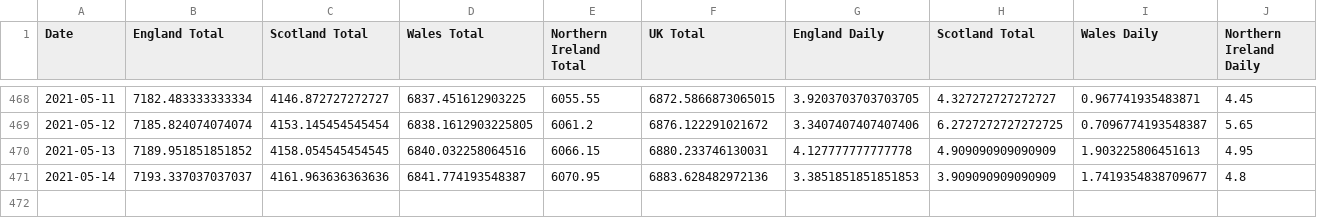
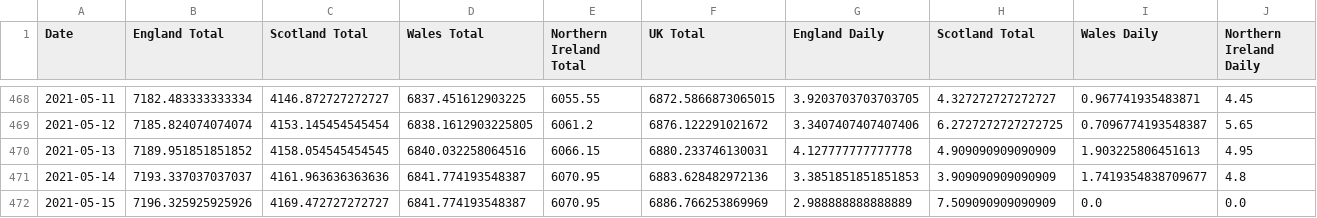
Before and after one commit to robertgauld/scotland-covid19-data, a CSV file: public/uk_cases_per_100000.csv, drawn as a sheet; only a part is shown, gaps mark what is left out; rows hold the shown columns only; the diff names each change by its address in the sheet, - before the commit and + after, or states it on an @@ line.

```diff
--- a/public/uk_cases_per_100000.csv
+++ b/public/uk_cases_per_100000.csv
+row 472: 2021-05-15 | 7196.325925925926 | 4169.472727272727 | 6841.774193548387 | 6070.95 | 6886.766253869969 | 2.988888888888889 | 7.509090909090909 | 0.0 | 0.0
```
Also changed, not shown: public/england_per_100000.csv, public/northern_ireland_per_100000.csv, 50 other files.
